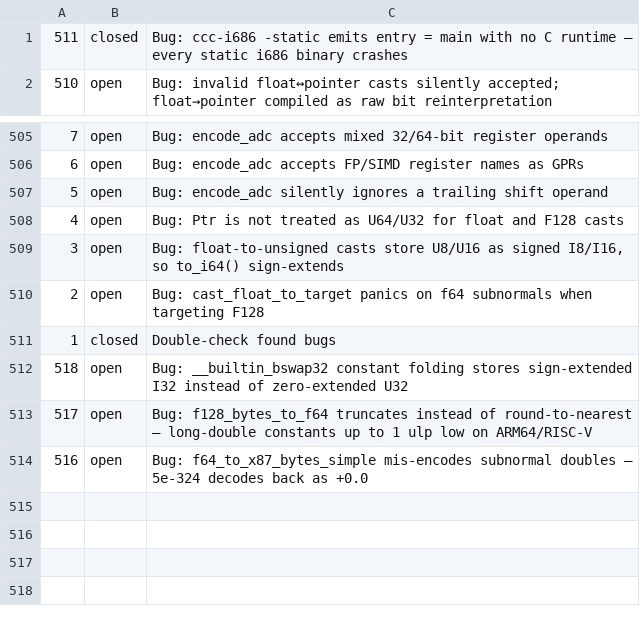
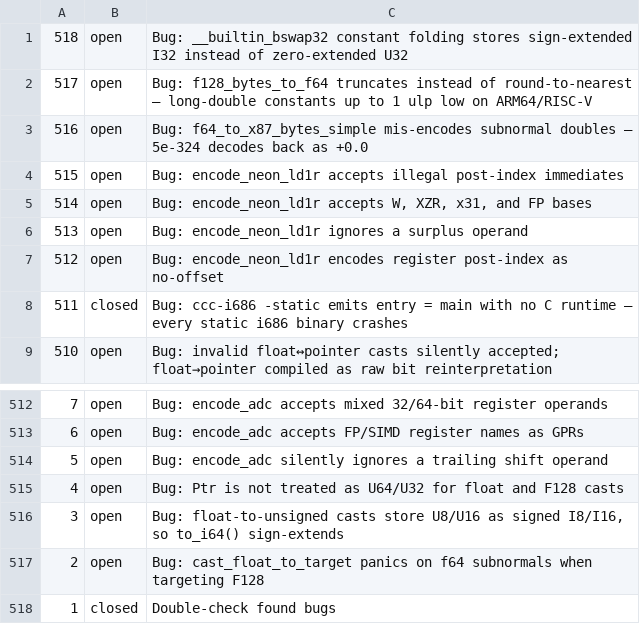
Before and after one commit to fermat-hkrc/claudes-c-compiler, a TSV file: pbt-out/issue_db.tsv, drawn as a sheet; only a part is shown, gaps mark what is left out.

Commit message:
pbt: round 02 lexer — 5 bugs → issues #526-530 (all revalidated, dedup-checked vs fresh DB)

```diff
--- a/pbt-out/issue_db.tsv
+++ b/pbt-out/issue_db.tsv
@@ -1 +1,8 @@
+518	open	Bug: __builtin_bswap32 constant folding stores sign-extended I32 instead of zero-extended U32
+517	open	Bug: f128_bytes_to_f64 truncates instead of round-to-nearest — long-double constants up to 1 ulp low on ARM64/RISC-V
+516	open	Bug: f64_to_x87_bytes_simple mis-encodes subnormal doubles — 5e-324 decodes back as +0.0
+515	open	Bug: encode_neon_ld1r accepts illegal post-index immediates
+514	open	Bug: encode_neon_ld1r accepts W, XZR, x31, and FP bases
+513	open	Bug: encode_neon_ld1r ignores a surplus operand
+512	open	Bug: encode_neon_ld1r encodes register post-index as no-offset
 511	closed	Bug: ccc-i686 -static emits entry = main with no C runtime — every static i686 binary crashes
@@ -511,4 +518 @@
 1	closed	Double-check found bugs
-518	open	Bug: __builtin_bswap32 constant folding stores sign-extended I32 instead of zero-extended U32
-517	open	Bug: f128_bytes_to_f64 truncates instead of round-to-nearest — long-double constants up to 1 ulp low on ARM64/RISC-V
-516	open	Bug: f64_to_x87_bytes_simple mis-encodes subnormal doubles — 5e-324 decodes back as +0.0
```
Also changed, not shown: 6 other files.
